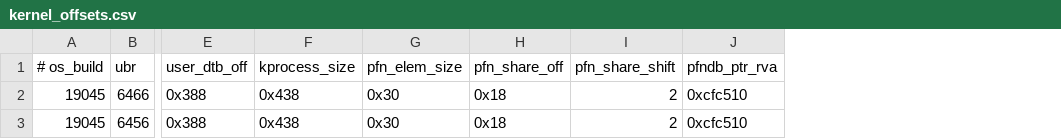
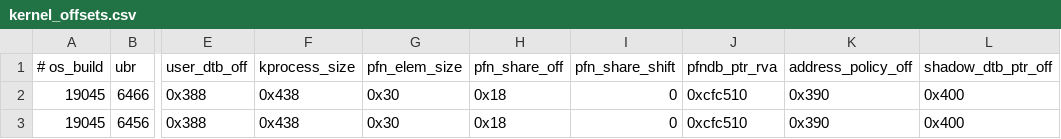
Before and after one commit to seiftnesse/shared_mapping, a CSV file: SharedMapping/SourceFiles/common/kernel_offsets.csv, drawn as a sheet; only a part is shown, gaps mark what is left out; the diff names each change by its address in the sheet, - before the commit and + after, or states it on an @@ line.

Commit message:
Add PFN tracking and live mirror write path
Introduces a write-gated mirror flow that can map a specific target VA, switch page-table access to a live physical-memory path, and manage attach/detach safety with watchdog, shadow-state handling, and stronger diagnostics. Adds PFN share-count bookkeeping (`pfn.c/.h`) with driver lifecycle integration and exposes PFN balance through `SM_INFO_OUT`.

The kernel-offset pipeline was expanded (CSV/schema/generator/tests) to include KVA-shadow-related offsets, protocol structs were updated (`SM_ATTACH_IN.TargetVa`, info sizing/static asserts), and target-process helpers now save/clear/restore shadow markers. User-mode container tooling was extended to drive the new flow (`--va`, `--write`, `--bench`, warmup changes) and report read/write behavior and PFN balance.

```diff
--- a/SharedMapping/SourceFiles/common/kernel_offsets.csv
+++ b/SharedMapping/SourceFiles/common/kernel_offsets.csv
+column K (address_policy_off), rows 2-3: 0x390 | 0x390
+column L (shadow_dtb_ptr_off), rows 2-3: 0x400 | 0x400
-I2:I3 (pfn_share_shift): 2
+I2:I3 (pfn_share_shift): 0
```
Also changed, not shown: 14 other files.
